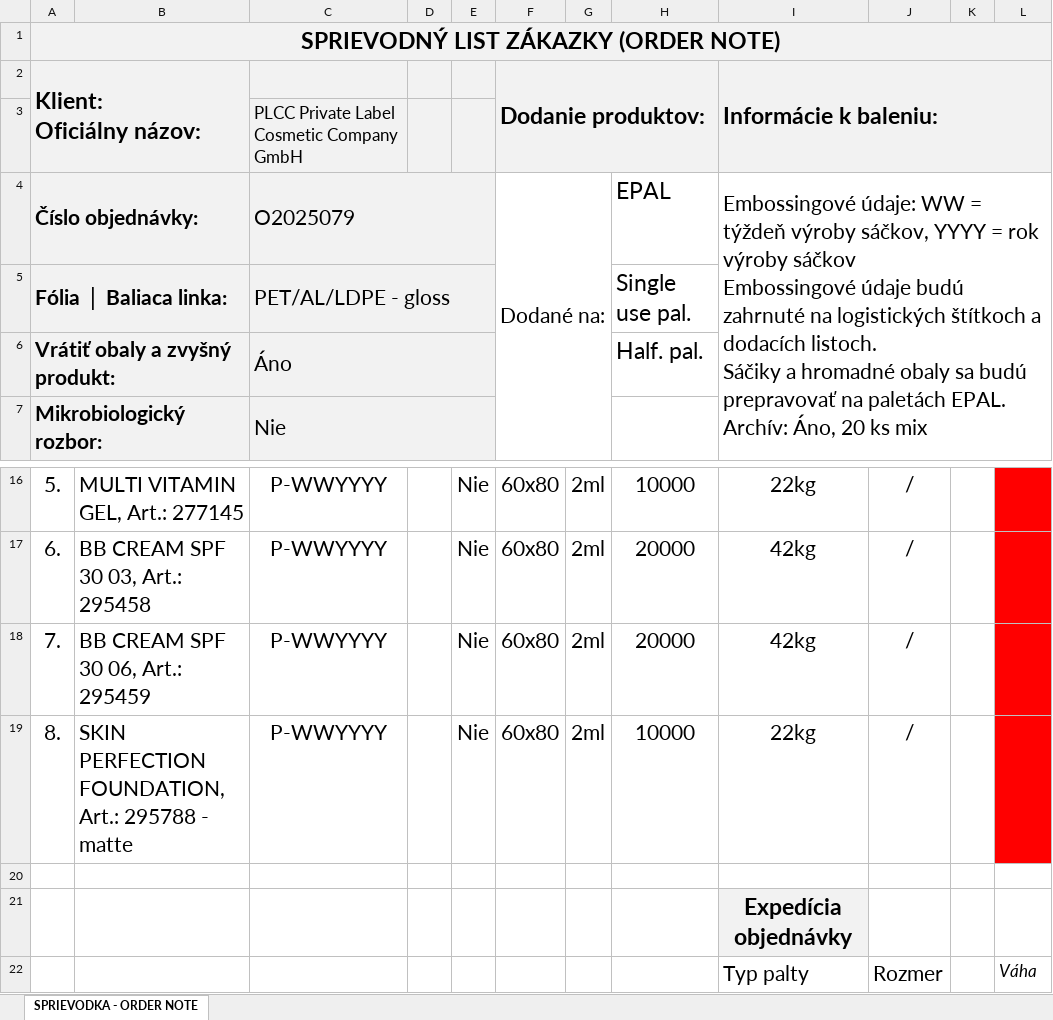
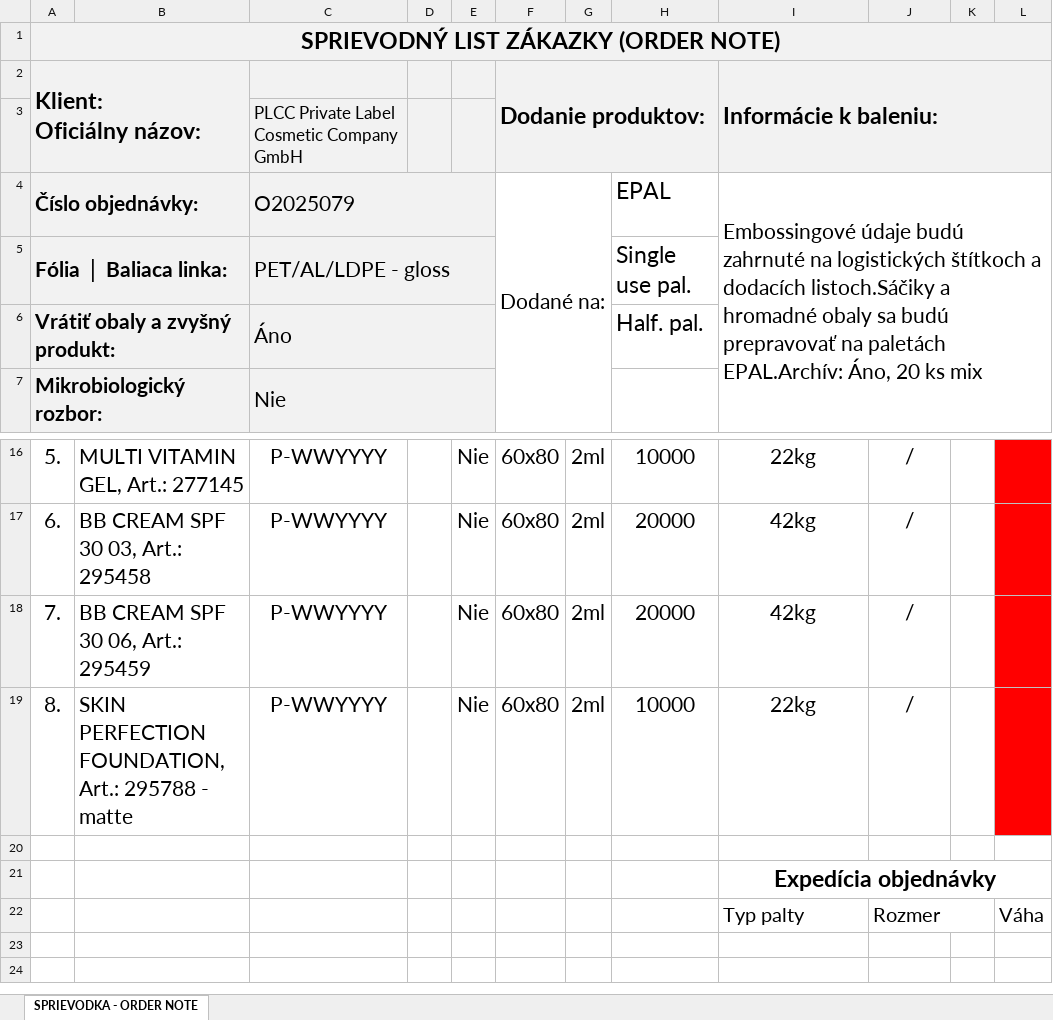
Before and after one commit to mddmustainbillah/pdf-to-excel-extraction-automation, an Excel workbook: output_excel/obj_MINIPAKsro_ORDER2025079 (6)_filled_order_note.xlsx, sheet SPRIEVODKA - ORDER NOTE, drawn as a sheet; only a part is shown, gaps mark what is left out; values as stored, in another font and other column widths than the file's, no borders; ↵ is a line break in a cell; the diff names each change by its address in the sheet, - before the commit and + after, or states it on an @@ line.

```diff
--- a/output_excel/obj_MINIPAKsro_ORDER2025079 (6)_filled_order_note.xlsx (sheet SPRIEVODKA - ORDER NOTE)
+++ b/output_excel/obj_MINIPAKsro_ORDER2025079 (6)_filled_order_note.xlsx (sheet SPRIEVODKA - ORDER NOTE)
-I4: Embossingové údaje: WW = týždeň výroby sáčkov, YYYY = rok výroby sáčkov ↵ Embossingové údaje budú zahrnuté na logistických štítkoch a dodacích listoch. ↵ Sáčiky a hromadné obaly sa budú prepravovať na paletách EPAL. ↵ Archív: Áno, 20…
+I4: Embossingové údaje budú zahrnuté na logistických štítkoch a dodacích listoch.Sáčiky a hromadné obaly sa budú prepravovať na paletách EPAL.Archív: Áno, 20…
-I21 fill: #F2F2F2
+I21 fill: none
+I21:L21 merged
@@ I22:J22 text size: smaller @@
+J22:K22 merged
-L22 italic: on
+L22 italic: off, text size: larger
```
Also changed, not shown: output_excel/obj_MINIPAKsro_ORDER2025080_filled_order_note.xlsx, output_excel/obj_MINIPAKsro_ORDER2025081 (6)_filled_order_note.xlsx, 7 other files.
